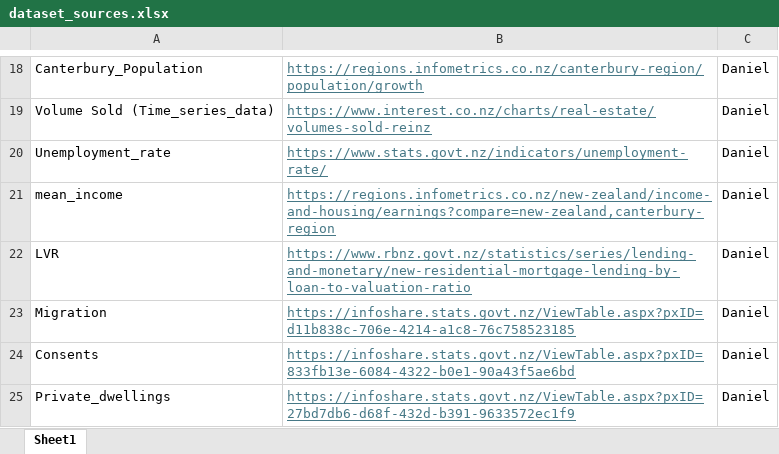
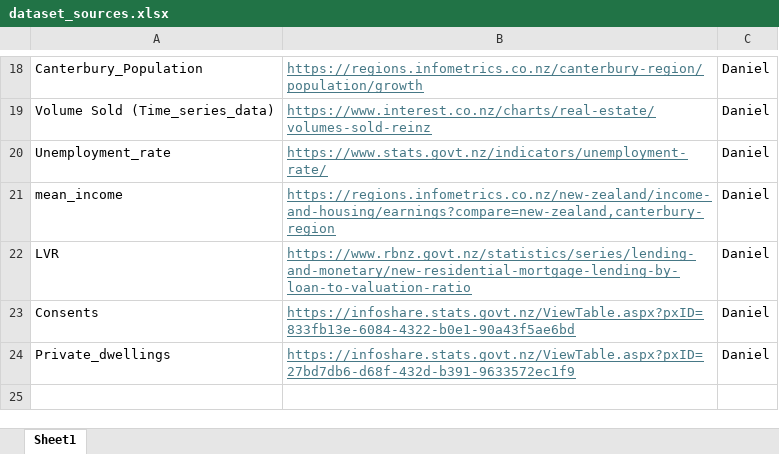
Before and after one commit to daniel-a-vickers/DATA309-Housing-Affordability, an Excel workbook: dataset_sources.xlsx, sheet Sheet1, drawn as a sheet; only a part is shown, gaps mark what is left out; values as stored, in another font and other column widths than the file's, no borders; the diff names each change by its address in the sheet, - before the commit and + after, or states it on an @@ line.

Commit message:
Add files via upload

```diff
--- a/dataset_sources.xlsx (sheet Sheet1)
+++ b/dataset_sources.xlsx (sheet Sheet1)
-row 23: Migration | https://infoshare.stats.govt.nz/ViewTable.aspx?pxID=d11b838c-706e-4214-a1c8-76c758523185 | Daniel
```
